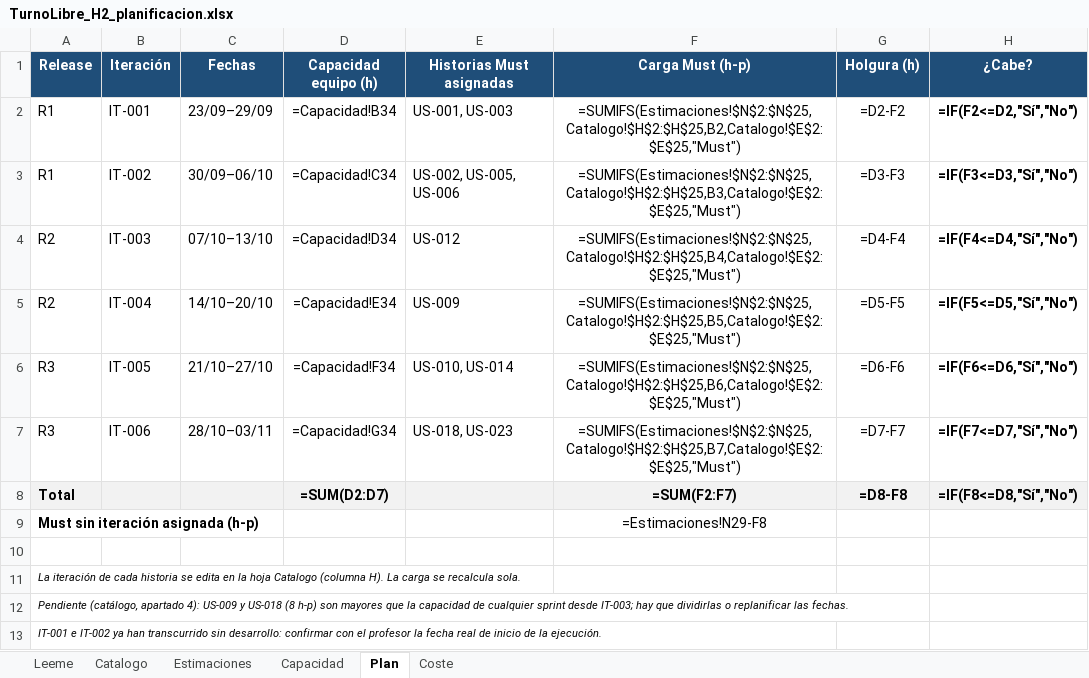
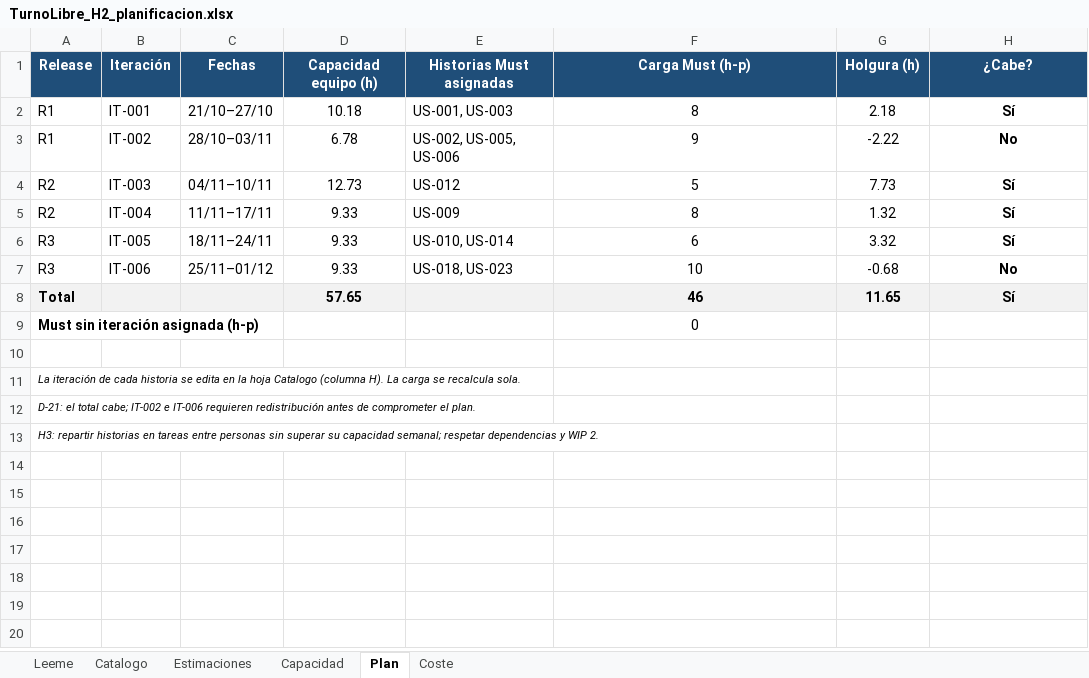
Before and after one commit to Juliannietoo/TurnoLibre-Sonar, an Excel workbook: docs/planning/TurnoLibre_H2_planificacion.xlsx, sheet Plan, drawn as a sheet; values as stored, in another font and other column widths than the file's, no borders; formulas without a stored value are shown as written; removed rows and columns are numbered as before the commit, all else as after; the diff names each change by its address in the sheet, - before the commit and + after, or states it on an @@ line.

Commit message:
Actualiza dedicación, capacidad y presupuesto a 6 h semanales (D-21)

```diff
--- a/docs/planning/TurnoLibre_H2_planificacion.xlsx (sheet Plan)
+++ b/docs/planning/TurnoLibre_H2_planificacion.xlsx (sheet Plan)
-C2 (Fechas): 23/09–29/09
+C2 (Fechas): 21/10–27/10
-D2 (Capacidad equipo (h)): =Capacidad!B34
+D2 (Capacidad equipo (h)): 10.18
-F2 (Carga Must (h-p)): =SUMIFS(Estimaciones!$N$2:$N$25,Catalogo!$H$2:$H$25,B2,Catalogo!$E$2:$E$25,"Must")
+F2 (Carga Must (h-p)): 8
-G2 (Holgura (h)): =D2-F2
+G2 (Holgura (h)): 2.18
-H2 (¿Cabe?): =IF(F2<=D2,"Sí","No")
+H2 (¿Cabe?): Sí
-C3 (Fechas): 30/09–06/10
+C3 (Fechas): 28/10–03/11
-D3 (Capacidad equipo (h)): =Capacidad!C34
+D3 (Capacidad equipo (h)): 6.78
-F3 (Carga Must (h-p)): =SUMIFS(Estimaciones!$N$2:$N$25,Catalogo!$H$2:$H$25,B3,Catalogo!$E$2:$E$25,"Must")
+F3 (Carga Must (h-p)): 9
-G3 (Holgura (h)): =D3-F3
+G3 (Holgura (h)): -2.22
-H3 (¿Cabe?): =IF(F3<=D3,"Sí","No")
+H3 (¿Cabe?): No
-C4 (Fechas): 07/10–13/10
+C4 (Fechas): 04/11–10/11
-D4 (Capacidad equipo (h)): =Capacidad!D34
+D4 (Capacidad equipo (h)): 12.73
-F4 (Carga Must (h-p)): =SUMIFS(Estimaciones!$N$2:$N$25,Catalogo!$H$2:$H$25,B4,Catalogo!$E$2:$E$25,"Must")
+F4 (Carga Must (h-p)): 5
-G4 (Holgura (h)): =D4-F4
+G4 (Holgura (h)): 7.73
-H4 (¿Cabe?): =IF(F4<=D4,"Sí","No")
+H4 (¿Cabe?): Sí
-C5 (Fechas): 14/10–20/10
+C5 (Fechas): 11/11–17/11
-D5 (Capacidad equipo (h)): =Capacidad!E34
+D5 (Capacidad equipo (h)): 9.33
-F5 (Carga Must (h-p)): =SUMIFS(Estimaciones!$N$2:$N$25,Catalogo!$H$2:$H$25,B5,Catalogo!$E$2:$E$25,"Must")
+F5 (Carga Must (h-p)): 8
-G5 (Holgura (h)): =D5-F5
+G5 (Holgura (h)): 1.32
-H5 (¿Cabe?): =IF(F5<=D5,"Sí","No")
+H5 (¿Cabe?): Sí
-C6 (Fechas): 21/10–27/10
+C6 (Fechas): 18/11–24/11
-D6 (Capacidad equipo (h)): =Capacidad!F34
+D6 (Capacidad equipo (h)): 9.33
-F6 (Carga Must (h-p)): =SUMIFS(Estimaciones!$N$2:$N$25,Catalogo!$H$2:$H$25,B6,Catalogo!$E$2:$E$25,"Must")
+F6 (Carga Must (h-p)): 6
-G6 (Holgura (h)): =D6-F6
+G6 (Holgura (h)): 3.32
-H6 (¿Cabe?): =IF(F6<=D6,"Sí","No")
+H6 (¿Cabe?): Sí
-C7 (Fechas): 28/10–03/11
+C7 (Fechas): 25/11–01/12
-D7 (Capacidad equipo (h)): =Capacidad!G34
+D7 (Capacidad equipo (h)): 9.33
-F7 (Carga Must (h-p)): =SUMIFS(Estimaciones!$N$2:$N$25,Catalogo!$H$2:$H$25,B7,Catalogo!$E$2:$E$25,"Must")
+F7 (Carga Must (h-p)): 10
-G7 (Holgura (h)): =D7-F7
+G7 (Holgura (h)): -0.68
-H7 (¿Cabe?): =IF(F7<=D7,"Sí","No")
+H7 (¿Cabe?): No
-row 8: Total |  |  | =SUM(D2:D7) |  | =SUM(F2:F7) | =D8-F8 | =IF(F8<=D8,"Sí","No")
+row 8: Total |  |  | 57.65 |  | 46 | 11.65 | Sí
-F9 (Carga Must (h-p)): =Estimaciones!N29-F8
+F9 (Carga Must (h-p)): 0
-A12 (Release): Pendiente (catálogo, apartado 4): US-009 y US-018 (8 h-p) son mayores que la capacidad de cualquier sprint desde IT-003; hay que dividirlas o replanificar las fechas.
+A12 (Release): D-21: el total cabe; IT-002 e IT-006 requieren redistribución antes de comprometer el plan.
-A13 (Release): IT-001 e IT-002 ya han transcurrido sin desarrollo: confirmar con el profesor la fecha real de inicio de la ejecución.
+A13 (Release): H3: repartir historias en tareas entre personas sin superar su capacidad semanal; respetar dependencias y WIP 2.
```
Also changed, not shown: sheet Estimaciones, sheet Capacidad, sheet Coste, sheet Leeme, 6 other files.
